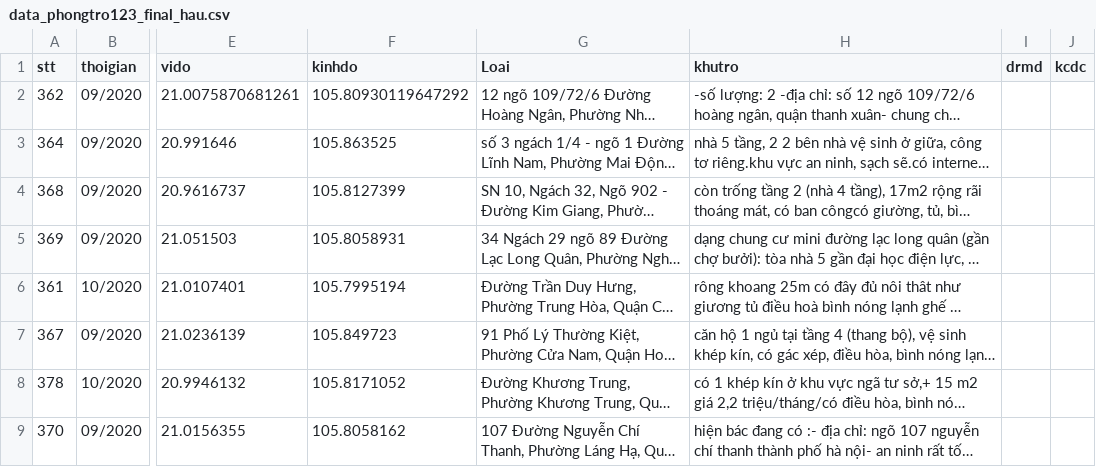
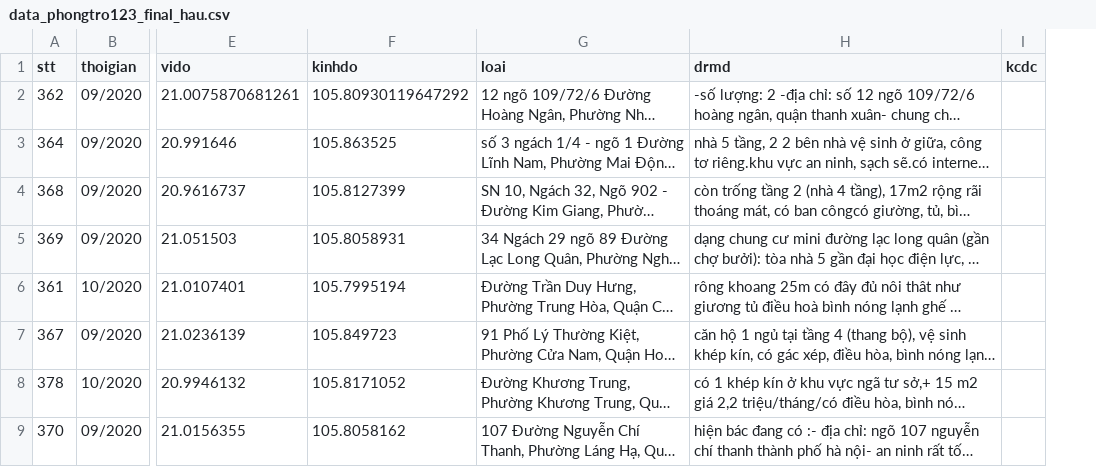
Before and after one commit to DesertFoxee/ai_room_price_prediction, a CSV file: datas_sweep/data_pre/data_phongtro123_final_hau.csv, drawn as a sheet; only a part is shown, gaps mark what is left out; long unchanged cells end in …; the diff names each change by its address in the sheet, - before the commit and + after, or states it on an @@ line.

```diff
--- a/datas_sweep/data_pre/data_phongtro123_final_hau.csv
+++ b/datas_sweep/data_pre/data_phongtro123_final_hau.csv
-column I (drmd), empty
-G1: Loai
+G1: loai
-H1: khutro
+H1: drmd
```
Also changed, not shown: 4 other files.
